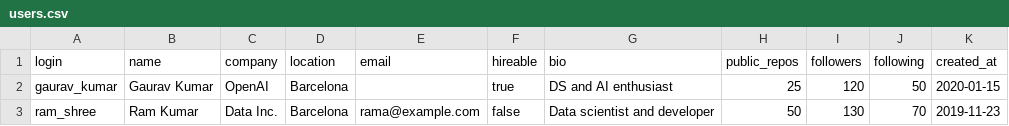
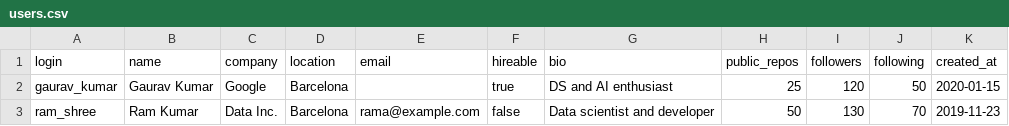
Before and after one commit to Mr-GauravKumar/TDS-P1, a CSV file: users.csv, drawn as a sheet.

Commit message:
Update users.csv

```diff
--- a/users.csv
+++ b/users.csv
@@ -1,3 +1,3 @@
 login,name,company,location,email,hireable,bio,public_repos,followers,following,created_at
-gaurav_kumar,Gaurav Kumar ,OpenAI,Barcelona,,true,"DS and AI enthusiast",25,120,50,2020-01-15
+gaurav_kumar,Gaurav Kumar ,Google,Barcelona,,true,"DS and AI enthusiast",25,120,50,2020-01-15
 ram_shree,Ram Kumar,Data Inc.,Barcelona,rama@example.com,false,"Data scientist and developer",50,130,70,2019-11-23
```
